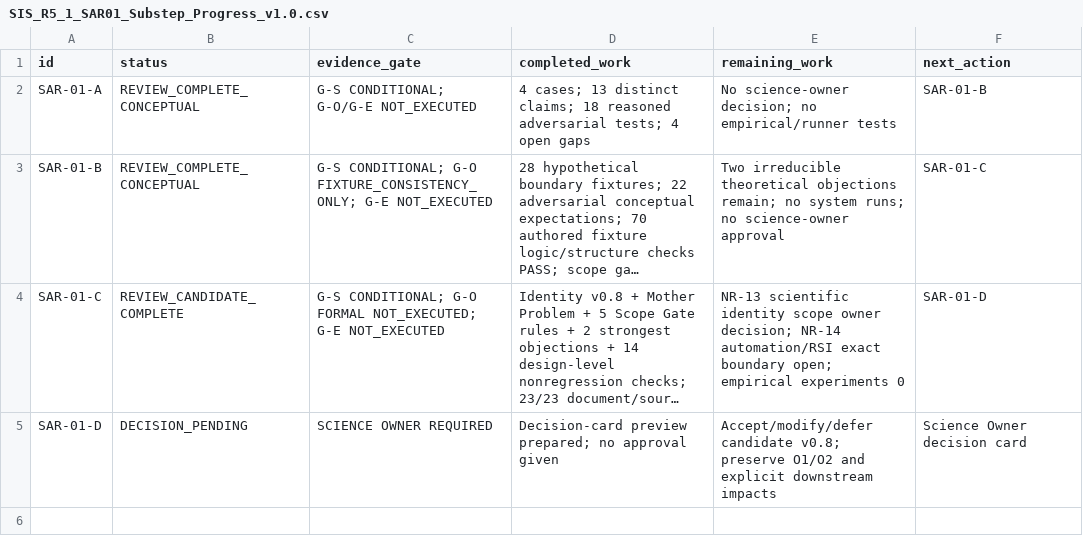
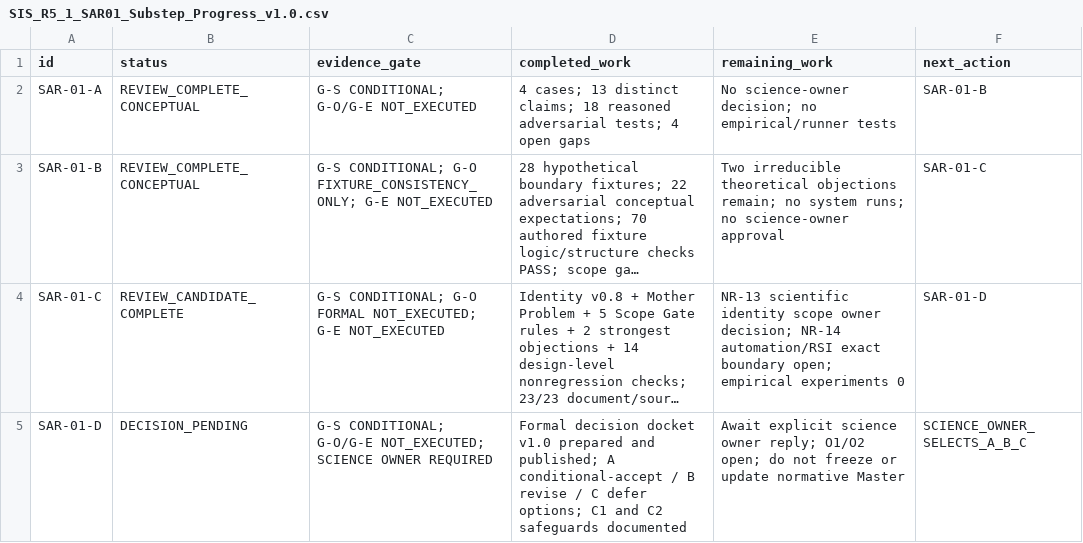
Before and after one commit to gitzhangcd/SIS-Main, a CSV file: governance/reviews/SIS_R5_1_SAR01_Substep_Progress_v1.0.csv, drawn as a sheet; long unchanged cells end in …; the diff names each change by its address in the sheet, - before the commit and + after, or states it on an @@ line.

Commit message:
docs(review): update SAR-01-D as decision-ready, still pending

```diff
--- a/governance/reviews/SIS_R5_1_SAR01_Substep_Progress_v1.0.csv
+++ b/governance/reviews/SIS_R5_1_SAR01_Substep_Progress_v1.0.csv
-C5 (evidence_gate): SCIENCE OWNER REQUIRED
+C5 (evidence_gate): G-S CONDITIONAL; G-O/G-E NOT_EXECUTED; SCIENCE OWNER REQUIRED
-D5 (completed_work): Decision-card preview prepared; no approval given
+D5 (completed_work): Formal decision docket v1.0 prepared and published; A conditional-accept / B revise / C defer options; C1 and C2 safeguards documented
-E5 (remaining_work): Accept/modify/defer candidate v0.8; preserve O1/O2 and explicit downstream impacts
+E5 (remaining_work): Await explicit science owner reply; O1/O2 open; do not freeze or update normative Master
-F5 (next_action): Science Owner decision card
+F5 (next_action): SCIENCE_OWNER_SELECTS_A_B_C
```
